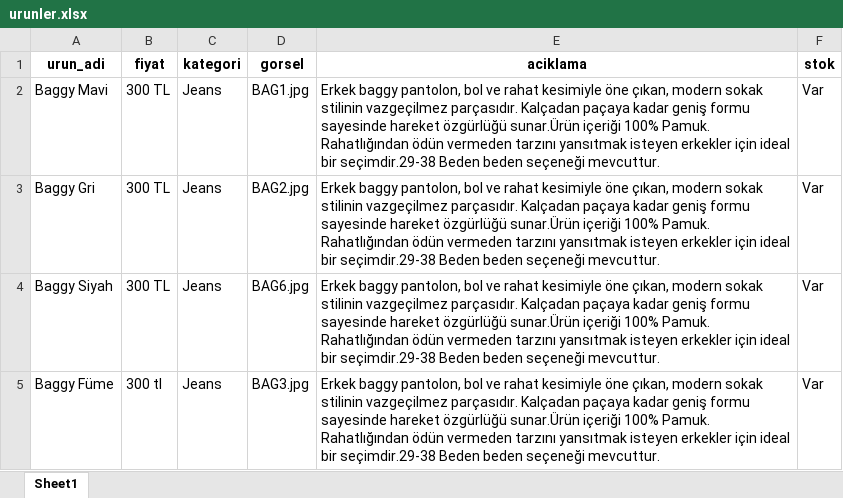
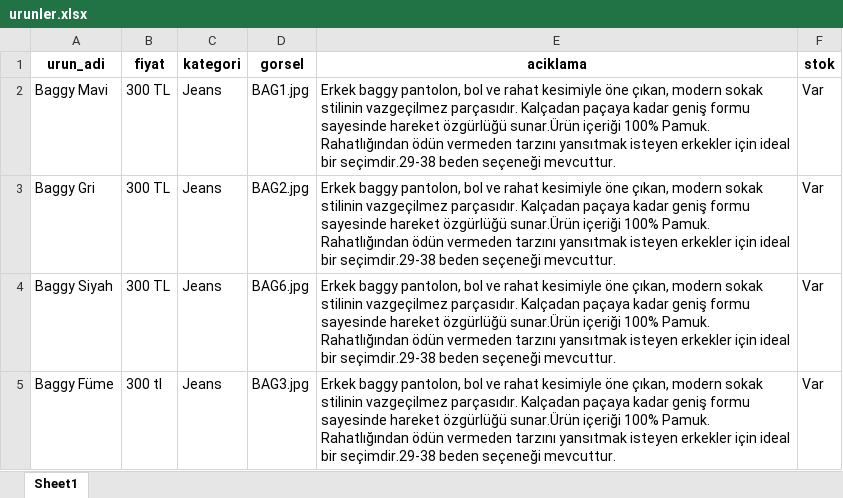
Before and after one commit to enzimjeans/enzimjeanskatalog, an Excel workbook: urunler.xlsx, sheet Sheet1, drawn as a sheet; values as stored, in another font and other column widths than the file's, no borders; the diff names each change by its address in the sheet, - before the commit and + after, or states it on an @@ line.

```diff
--- a/urunler.xlsx (sheet Sheet1)
+++ b/urunler.xlsx (sheet Sheet1)
-E2:E5 (aciklama): …bir seçimdir.29-38 Beden beden seçeneği…
+E2:E5 (aciklama): …bir seçimdir.29-38 beden seçeneği…
```
Also changed, not shown: 1 other file.
